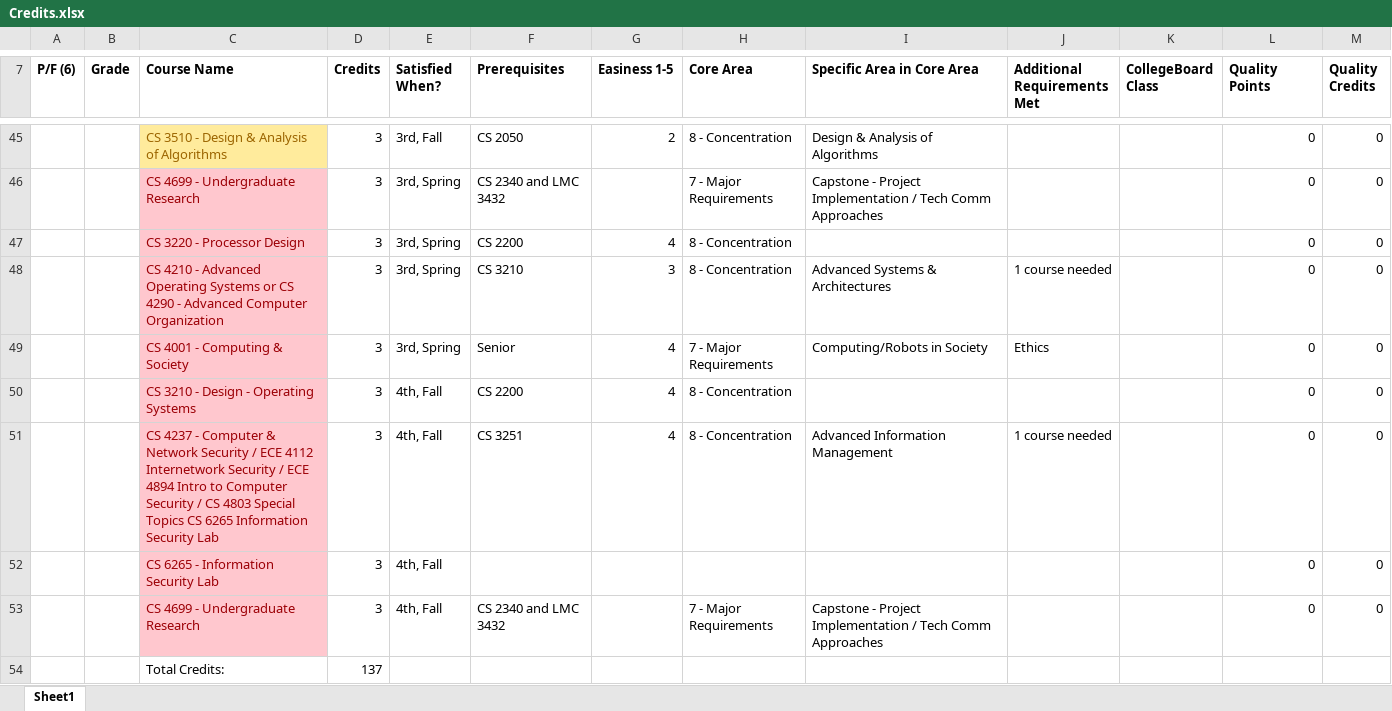
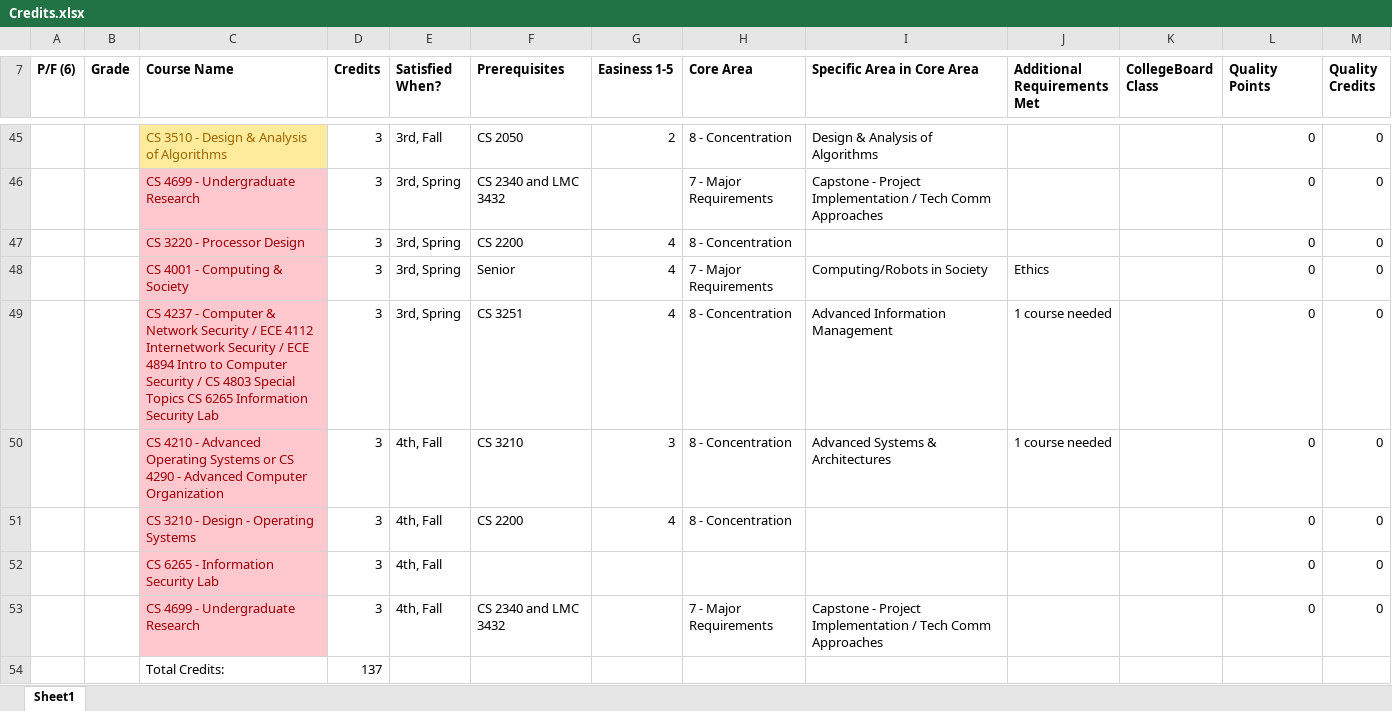
Before and after one commit to sidsenkumar11/sidsenkumar11.github.io, an Excel workbook: resources/Credits.xlsx, sheet Sheet1, drawn as a sheet; only a part is shown, gaps mark what is left out; values as stored, in another font and other column widths than the file's, no borders; removed rows and columns are numbered as before the commit, all else as after; the diff names each change by its address in the sheet, - before the commit and + after, or states it on an @@ line.

```diff
--- a/resources/Credits.xlsx (sheet Sheet1)
+++ b/resources/Credits.xlsx (sheet Sheet1)
-row 48:  |  | CS 4210 - Advanced Operating Systems or CS 4290 - Advanced Computer Organization | 3 | 3rd, Spring | CS 3210 | 3 | 8 - Concentration | Advanced Systems & Architectures | 1 course needed |  | 0 | 0
+row 49:  |  | CS 4237 - Computer & Network Security / ECE 4112 Internetwork Security / ECE 4894 Intro to Computer Security / CS 4803 Special Topics CS 6265 Information Security Lab | 3 | 3rd, Spring | CS 3251 | 4 | 8 - Concentration | Advanced Information Management | 1 course needed |  | 0 | 0
+row 50:  |  | CS 4210 - Advanced Operating Systems or CS 4290 - Advanced Computer Organization | 3 | 4th, Fall | CS 3210 | 3 | 8 - Concentration | Advanced Systems & Architectures | 1 course needed |  | 0 | 0
-row 51:  |  | CS 4237 - Computer & Network Security / ECE 4112 Internetwork Security / ECE 4894 Intro to Computer Security / CS 4803 Special Topics CS 6265 Information Security Lab | 3 | 4th, Fall | CS 3251 | 4 | 8 - Concentration | Advanced Information Management | 1 course needed |  | 0 | 0
```
Also changed, not shown: formulas that keep their value, 9 other files.
